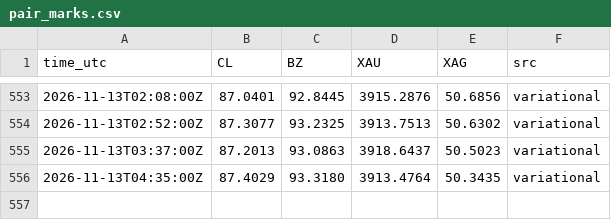
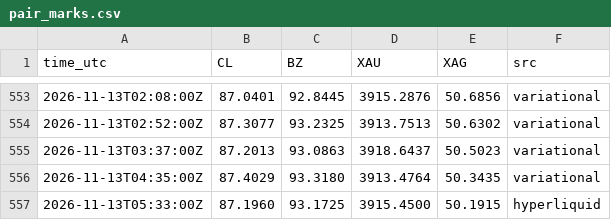
Before and after one commit to googoo0212-glitch/oi-monitor, a CSV file: data/pair_marks.csv, drawn as a sheet; only a part is shown, gaps mark what is left out; the diff names each change by its address in the sheet, - before the commit and + after, or states it on an @@ line.

Commit message:
pair marks 05:33Z

```diff
--- a/data/pair_marks.csv
+++ b/data/pair_marks.csv
+row 557: 2026-11-13T05:33:00Z | 87.1960 | 93.1725 | 3915.4500 | 50.1915 | hyperliquid
```
Also changed, not shown: 1 other file.
